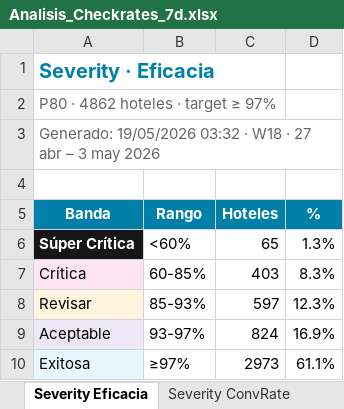
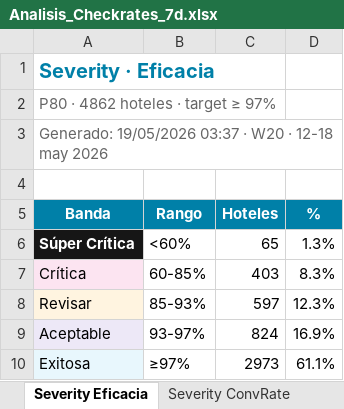
Before and after one commit to federicochurches/Price, an Excel workbook: checkrates/week-20/Analisis_Checkrates_7d.xlsx, sheet Severity Eficacia, drawn as a sheet; values as stored, in another font and other column widths than the file's, no borders; the diff names each change by its address in the sheet, - before the commit and + after, or states it on an @@ line.

```diff
--- a/checkrates/week-20/Analisis_Checkrates_7d.xlsx (sheet Severity Eficacia)
+++ b/checkrates/week-20/Analisis_Checkrates_7d.xlsx (sheet Severity Eficacia)
-A3 (Banda): Generado: 19/05/2026 03:32 · W18 · 27 abr – 3 may 2026
+A3 (Banda): Generado: 19/05/2026 03:37 · W20 · 12-18 may 2026
```
Also changed, not shown: sheet Plan de Acción, sheet Severity ConvRate, sheet Canasta B2C · Sev Ef, sheet Canasta CUG · Sev Ef, sheet Canasta OP · Sev Ef, sheet Canasta B2C · Sev CV, 30 more sheets, checkrates/week-20/Analisis_Checkrates_B2C_7d.xlsx, checkrates/week-20/Analisis_Checkrates_CUG_7d.xlsx, 2 other files.
